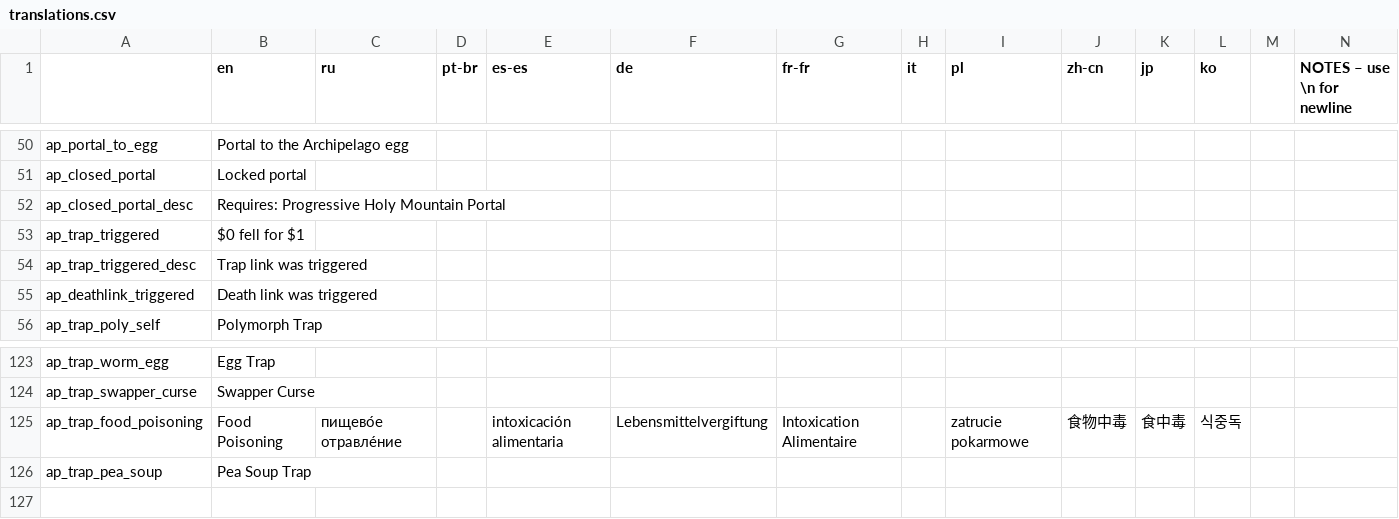
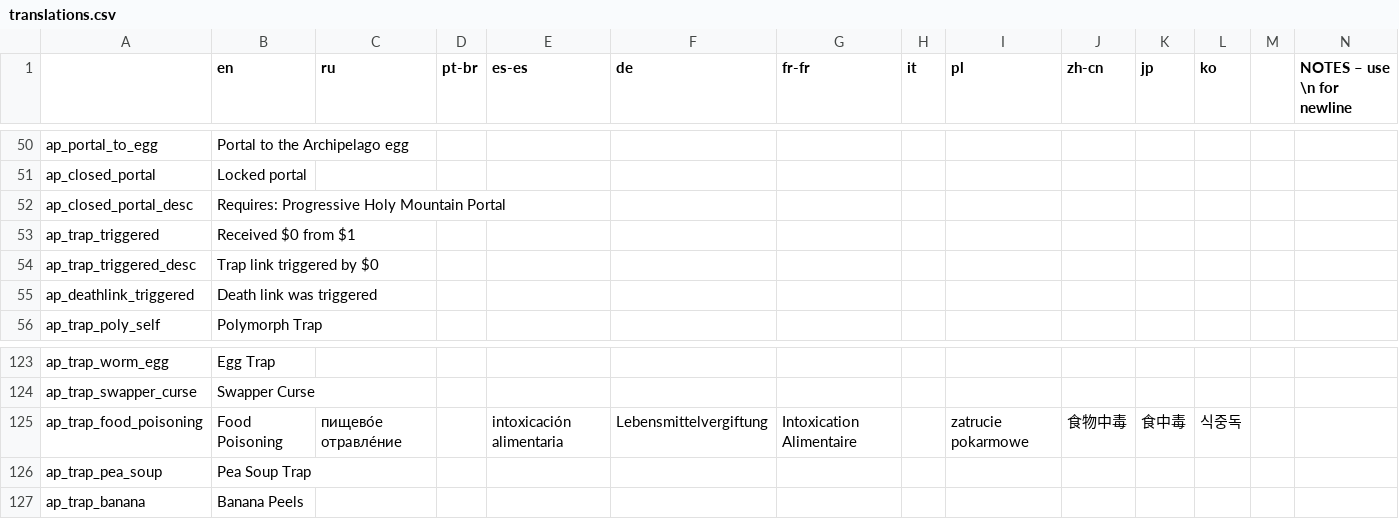
Before and after one commit to DaftBrit/NoitaArchipelago, a CSV file: data/archipelago/translations.csv, drawn as a sheet; only a part is shown, gaps mark what is left out; rows hold the shown columns only; the diff names each change by its address in the sheet, - before the commit and + after, or states it on an @@ line.

Commit message:
Finalize TrapLink code, remove Trap debug menu

```diff
--- a/data/archipelago/translations.csv
+++ b/data/archipelago/translations.csv
-B53 (en): $0 fell for $1
+B53 (en): Received $0 from $1
-B54 (en): Trap link was triggered
+B54 (en): Trap link triggered by $0
+row 127: ap_trap_banana | Banana Peels
```
Also changed, not shown: 3 other files.
